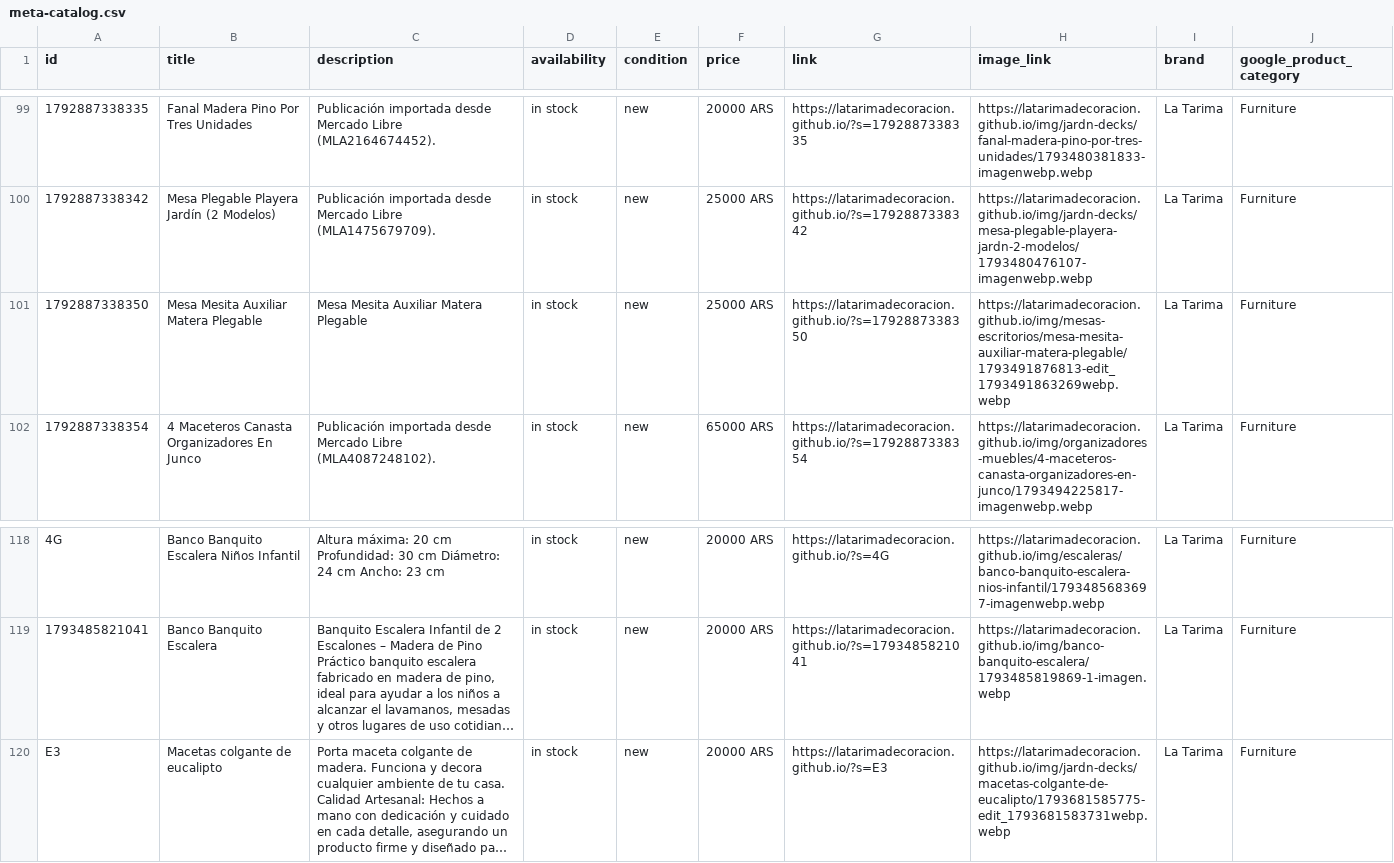
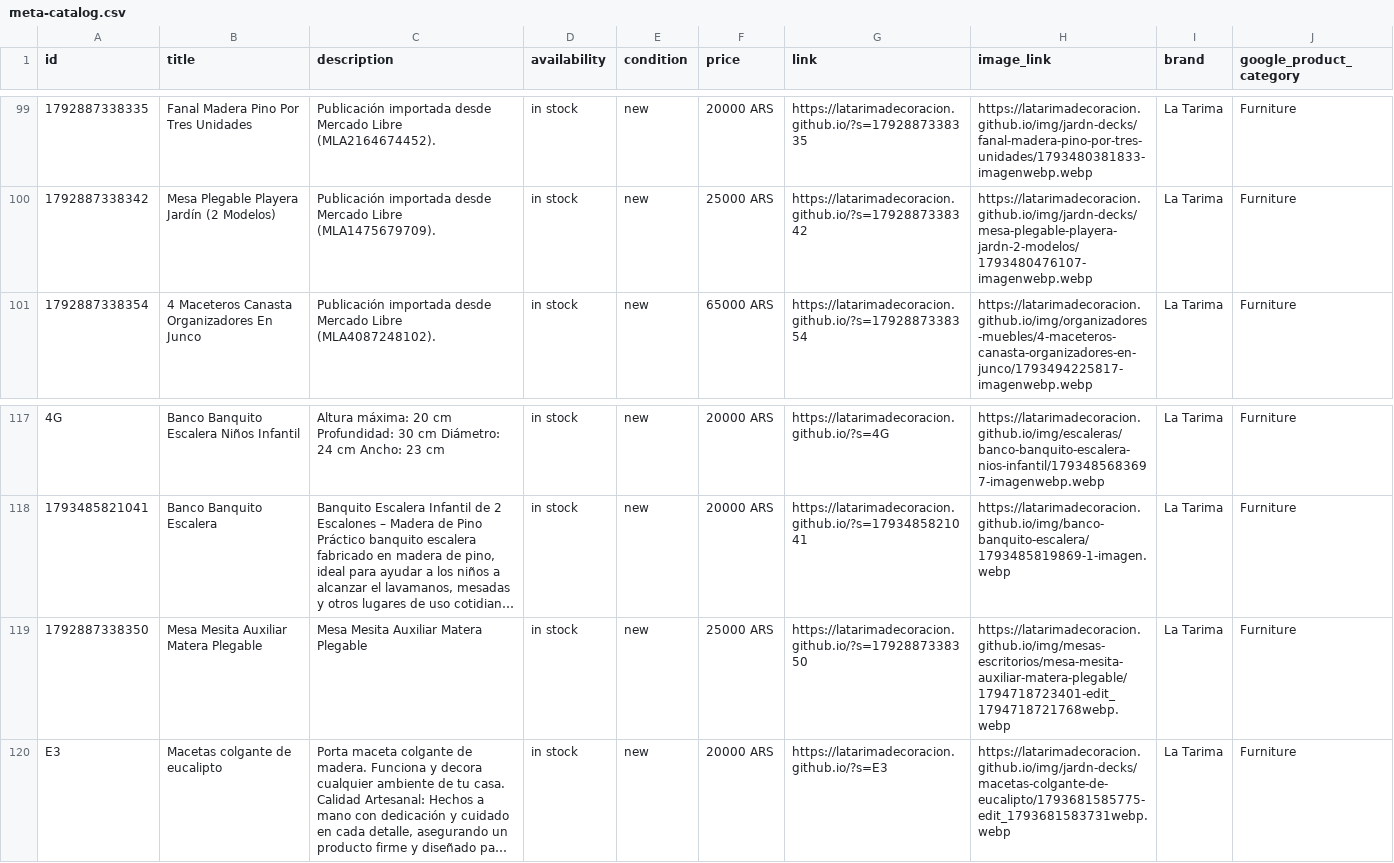
Before and after one commit to LaTarimadecoracion/latarimadecoracion.github.io, a CSV file: docs/meta-catalog.csv, drawn as a sheet; only a part is shown, gaps mark what is left out; long unchanged cells end in …; removed rows and columns are numbered as before the commit, all else as after; the diff names each change by its address in the sheet, - before the commit and + after, or states it on an @@ line.

```diff
--- a/docs/meta-catalog.csv
+++ b/docs/meta-catalog.csv
-row 101: 1792887338350 | Mesa Mesita Auxiliar Matera Plegable | Mesa Mesita Auxiliar Matera Plegable | in stock | new | 25000 ARS | https://latarimadecoracion.github.io/?s=1792887338350 | https://latarimadecoracion.github.io/img/mesas-escritorios/mesa-mesita-auxiliar-matera-plegable/1793491876813-edit_1793491863269webp.webp | La Tarima | Furniture
+row 119: 1792887338350 | Mesa Mesita Auxiliar Matera Plegable | Mesa Mesita Auxiliar Matera Plegable | in stock | new | 25000 ARS | https://latarimadecoracion.github.io/?s=1792887338350 | https://latarimadecoracion.github.io/img/mesas-escritorios/mesa-mesita-auxiliar-matera-plegable/1794718723401-edit_1794718721768webp.webp | La Tarima | Furniture
```
Also changed, not shown: meta-catalog.csv, tnube/productos-para-importar.csv, 42 other files.
